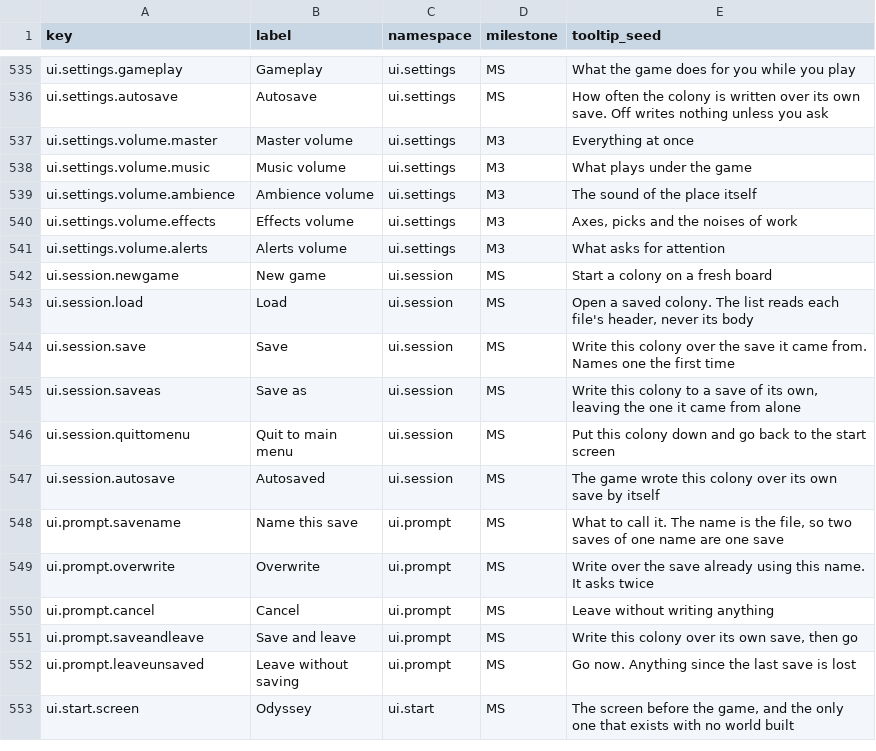
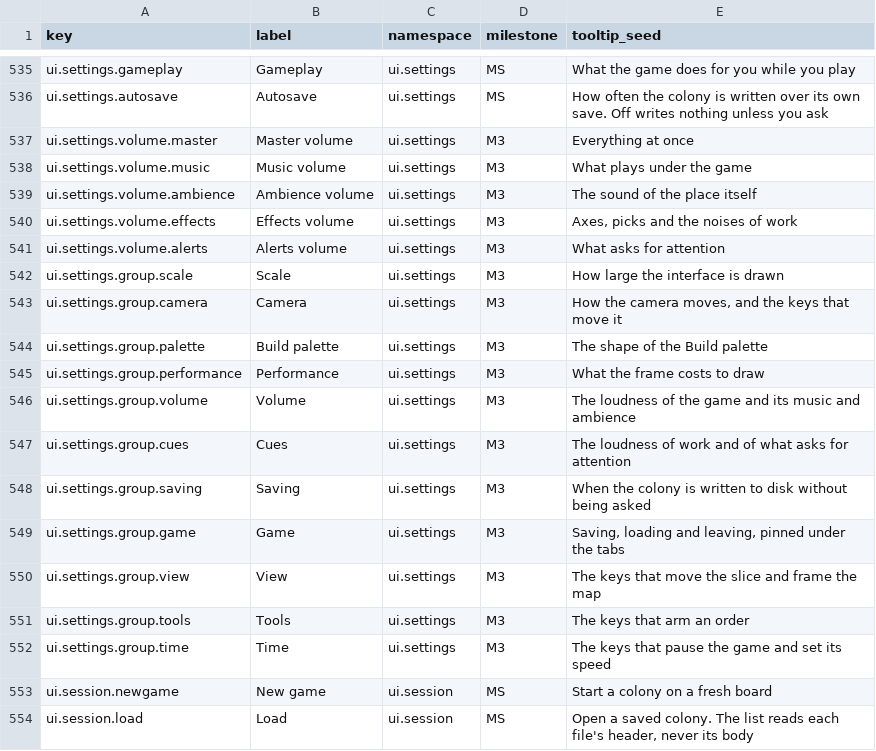
Before and after one commit to 1mitten/odyssey, a CSV file: docs/design/icon-keys.csv, drawn as a sheet; only a part is shown, gaps mark what is left out; the shorter side is filled out with more unchanged rows.

```diff
--- a/docs/design/icon-keys.csv
+++ b/docs/design/icon-keys.csv
@@ -541,2 +541,13 @@ ui.settings.volume.effects,Effects volume,ui.settings,M3,"Axes, picks and the no
 ui.settings.volume.alerts,Alerts volume,ui.settings,M3,"What asks for attention"
+ui.settings.group.scale,Scale,ui.settings,M3,"How large the interface is drawn"
+ui.settings.group.camera,Camera,ui.settings,M3,"How the camera moves, and the keys that move it"
+ui.settings.group.palette,Build palette,ui.settings,M3,"The shape of the Build palette"
+ui.settings.group.performance,Performance,ui.settings,M3,"What the frame costs to draw"
+ui.settings.group.volume,Volume,ui.settings,M3,"The loudness of the game and its music and ambience"
+ui.settings.group.cues,Cues,ui.settings,M3,"The loudness of work and of what asks for attention"
+ui.settings.group.saving,Saving,ui.settings,M3,"When the colony is written to disk without being asked"
+ui.settings.group.game,Game,ui.settings,M3,"Saving, loading and leaving, pinned under the tabs"
+ui.settings.group.view,View,ui.settings,M3,"The keys that move the slice and frame the map"
+ui.settings.group.tools,Tools,ui.settings,M3,"The keys that arm an order"
+ui.settings.group.time,Time,ui.settings,M3,"The keys that pause the game and set its speed"
 ui.session.newgame,New game,ui.session,MS,"Start a colony on a fresh board"
```
Also changed, not shown: 30 other files.
